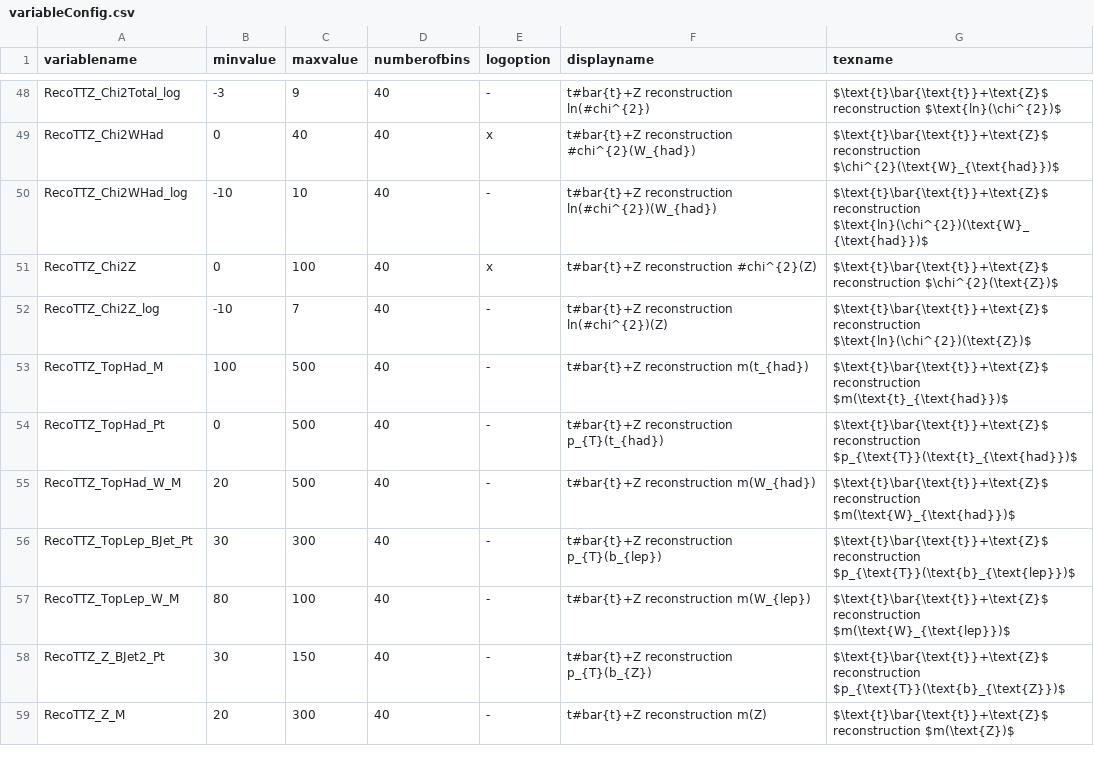
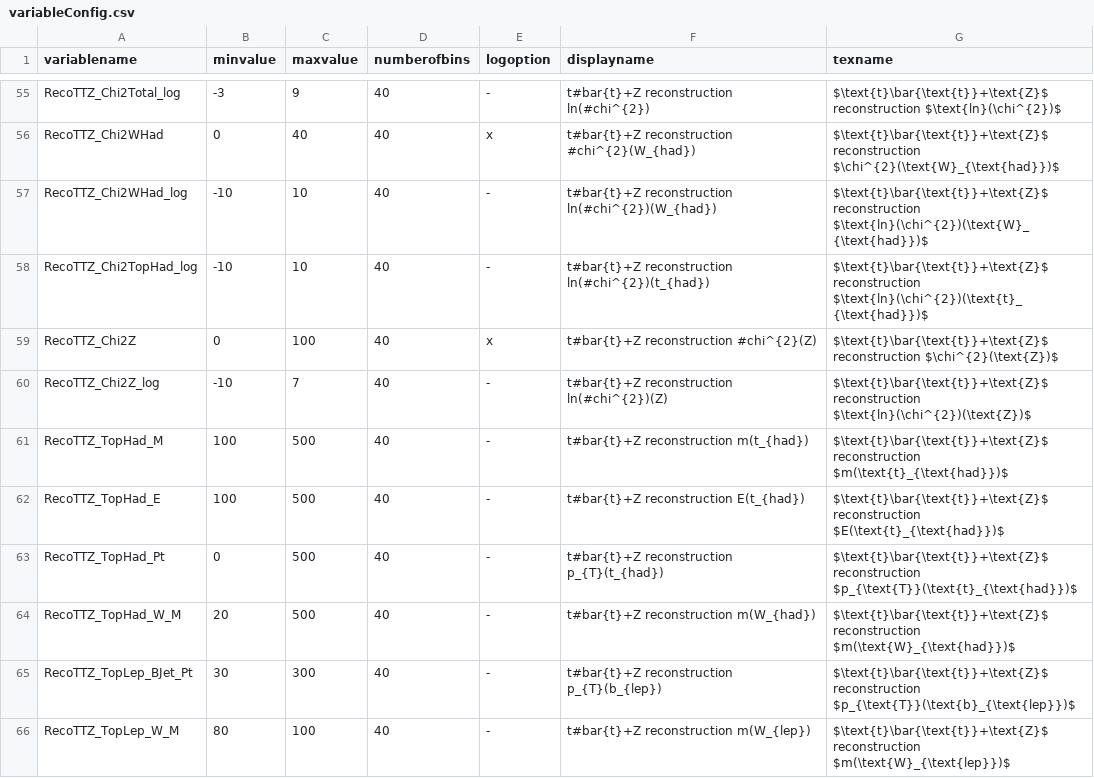
Before and after one commit to kit-cn-cms/DRACO-MLfoy, a CSV file: pyrootsOfTheCaribbean/plot_configs/variableConfig.csv, drawn as a sheet; only a part is shown, gaps mark what is left out; the shorter side is filled out with more unchanged rows; the diff covers the shown part only.

Commit message:
new variable sets, first time with jet tag region

```diff
--- a/pyrootsOfTheCaribbean/plot_configs/variableConfig.csv
+++ b/pyrootsOfTheCaribbean/plot_configs/variableConfig.csv
@@ -50,2 +57,3 @@ RecoTTZ_Chi2WHad,0,40,40,x,t#bar{t}+Z reconstruction #chi^{2}(W_{had}),$\text{t}
 RecoTTZ_Chi2WHad_log,-10,10,40,-,t#bar{t}+Z reconstruction ln(#chi^{2})(W_{had}),$\text{t}\bar{\text{t}}+\text{Z}$ reconstruction $\text{ln}(\chi^{2})(\text{W}_{\text{had}})$
+RecoTTZ_Chi2TopHad_log,-10,10,40,-,t#bar{t}+Z reconstruction ln(#chi^{2})(t_{had}),$\text{t}\bar{\text{t}}+\text{Z}$ reconstruction $\text{ln}(\chi^{2})(\text{t}_{\text{had}})$
 RecoTTZ_Chi2Z,0,100,40,x,t#bar{t}+Z reconstruction #chi^{2}(Z),$\text{t}\bar{\text{t}}+\text{Z}$ reconstruction $\chi^{2}(\text{Z})$
@@ -53,2 +61,3 @@ RecoTTZ_Chi2Z_log,-10,7,40,-,t#bar{t}+Z reconstruction ln(#chi^{2})(Z),$\text{t}
 RecoTTZ_TopHad_M,100,500,40,-,t#bar{t}+Z reconstruction m(t_{had}),$\text{t}\bar{\text{t}}+\text{Z}$ reconstruction $m(\text{t}_{\text{had}})$
+RecoTTZ_TopHad_E,100,500,40,-,t#bar{t}+Z reconstruction E(t_{had}),$\text{t}\bar{\text{t}}+\text{Z}$ reconstruction $E(\text{t}_{\text{had}})$
 RecoTTZ_TopHad_Pt,0,500,40,-,t#bar{t}+Z reconstruction p_{T}(t_{had}),$\text{t}\bar{\text{t}}+\text{Z}$ reconstruction $p_{\text{T}}(\text{t}_{\text{had}})$
```
Also changed, not shown: 11 added rows and 1 edited cell elsewhere in this file, 9 other files.
